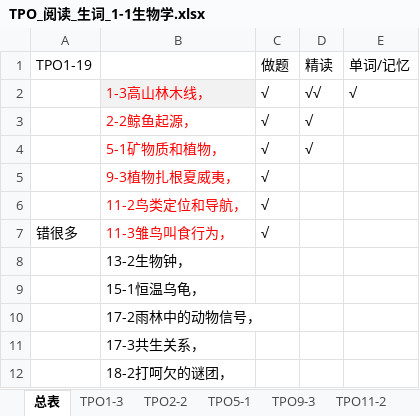
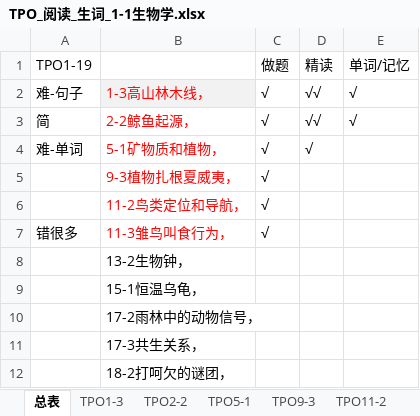
Before and after one commit to HiJody/TOFEL_STUDY, an Excel workbook: TPO_阅读_生词_1-1生物学.xlsx, sheet 总表, drawn as a sheet; values as stored, in another font and other column widths than the file's, no borders; the diff names each change by its address in the sheet, - before the commit and + after, or states it on an @@ line.

```diff
--- a/TPO_阅读_生词_1-1生物学.xlsx (sheet 总表)
+++ b/TPO_阅读_生词_1-1生物学.xlsx (sheet 总表)
-A2 (TPO1-19): (empty)
+A2 (TPO1-19): 难-句子
-A3 (TPO1-19): (empty)
+A3 (TPO1-19): 简
-D3 (精读): √
+D3 (精读): √√
-E3 (单词/记忆): (empty)
+E3 (单词/记忆): √
-A4 (TPO1-19): (empty)
+A4 (TPO1-19): 难-单词
```
Also changed, not shown: sheet TPO5-1, sheet TPO9-3, sheet TPO2-2, sheet TPO1-3.
